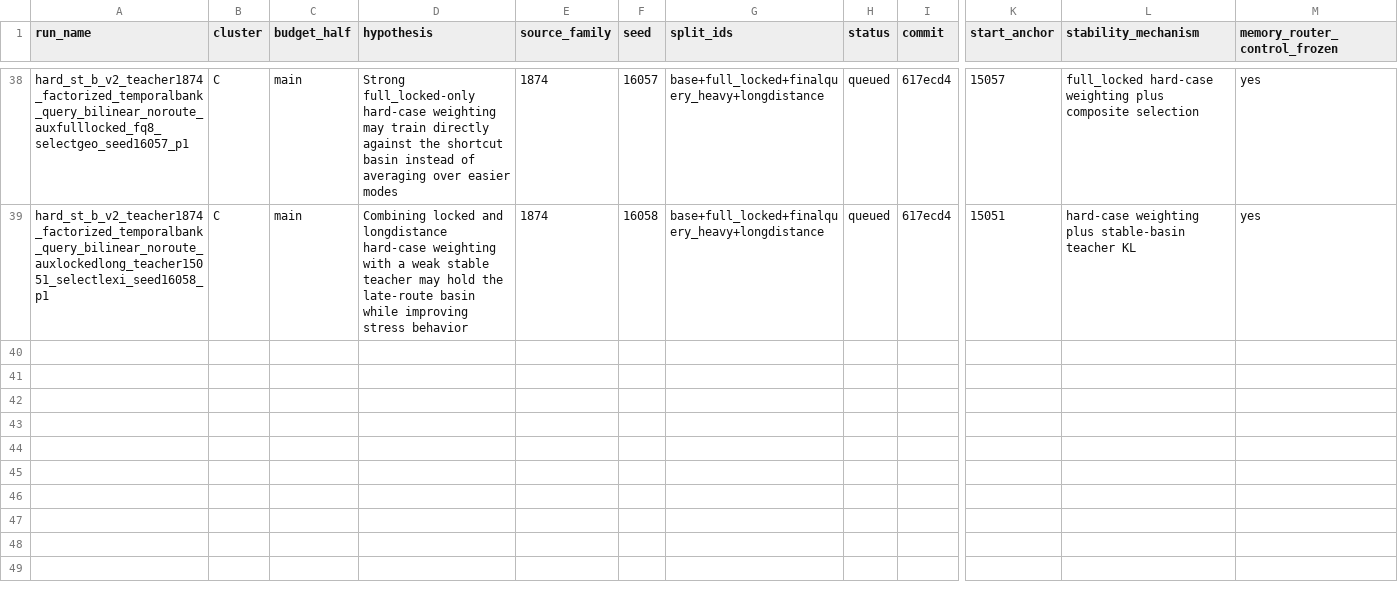
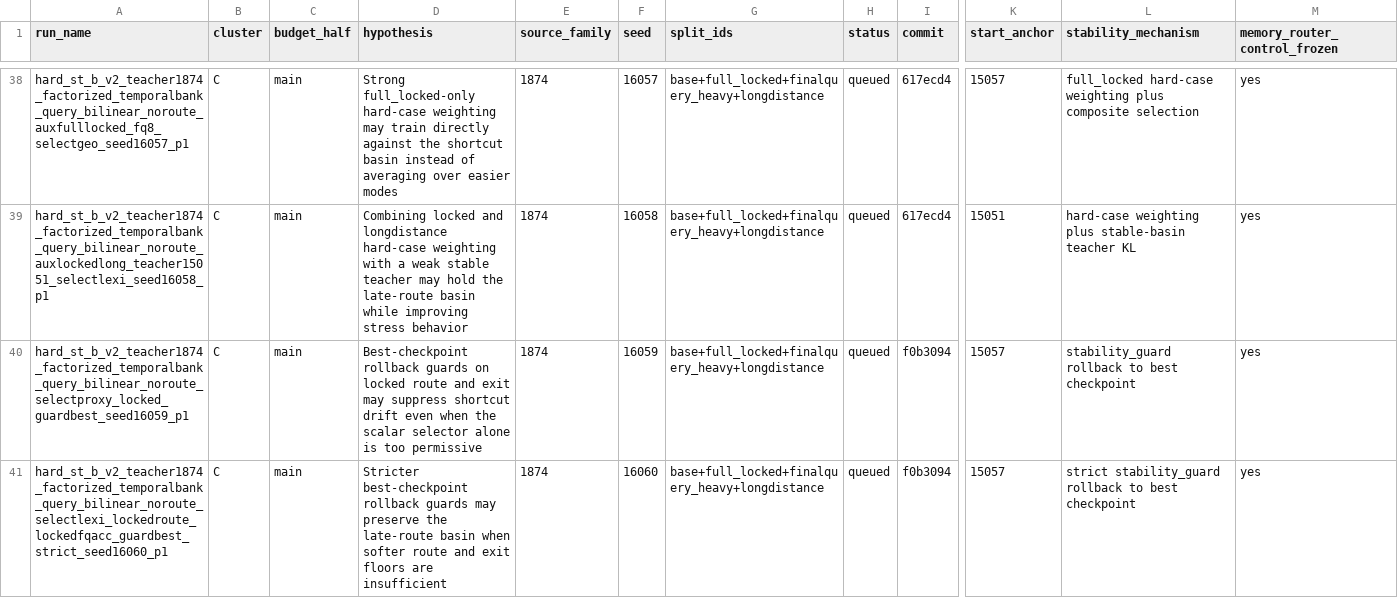
Before and after one commit to catid/gnn2, a CSV file: docs/phase13_run_matrix.csv, drawn as a sheet; only a part is shown, gaps mark what is left out; rows hold the shown columns only; the diff covers the shown part only; the diff names each change by its address in the sheet, - before the commit and + after, or states it on an @@ line.

```diff
--- a/docs/phase13_run_matrix.csv
+++ b/docs/phase13_run_matrix.csv
+row 40: hard_st_b_v2_teacher1874_factorized_temporalbank_query_bilinear_noroute_selectproxy_locked_guardbest_seed16059_p1 | C | main | Best-checkpoint rollback guards on locked route and exit may suppress shortcut drift even when the scalar selector alone is too permissive | 1874 | 16059 | base+full_locked+finalquery_heavy+longdistance | queued | f0b3094 | 15057 | stability_guard rollback to best checkpoint | yes
+row 41: hard_st_b_v2_teacher1874_factorized_temporalbank_query_bilinear_noroute_selectlexi_lockedroute_lockedfqacc_guardbest_strict_seed16060_p1 | C | main | Stricter best-checkpoint rollback guards may preserve the late-route basin when softer route and exit floors are insufficient | 1874 | 16060 | base+full_locked+finalquery_heavy+longdistance | queued | f0b3094 | 15057 | strict stability_guard rollback to best checkpoint | yes
```
Also changed, not shown: 2 added rows and 6 edited cells elsewhere in this file, 1 other file.
